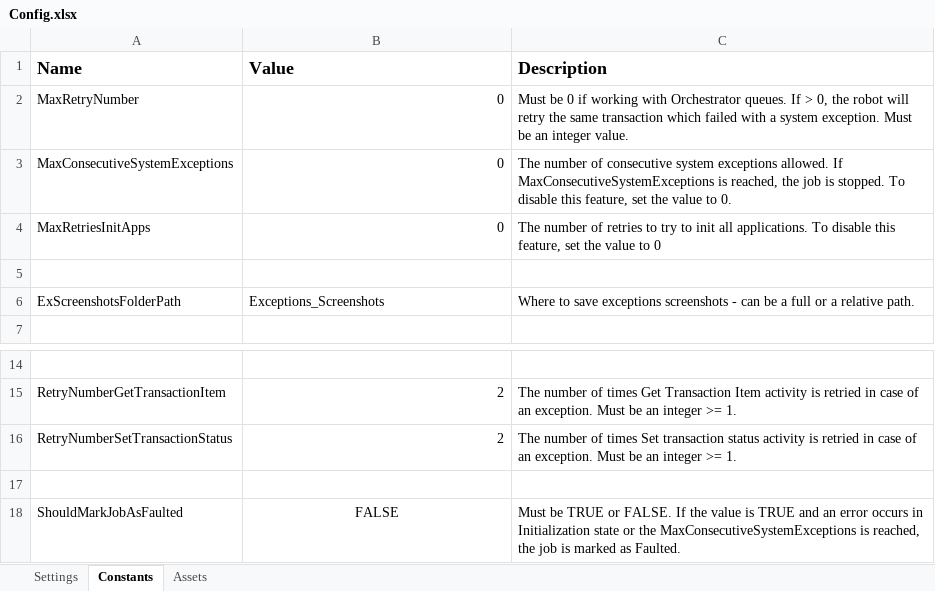
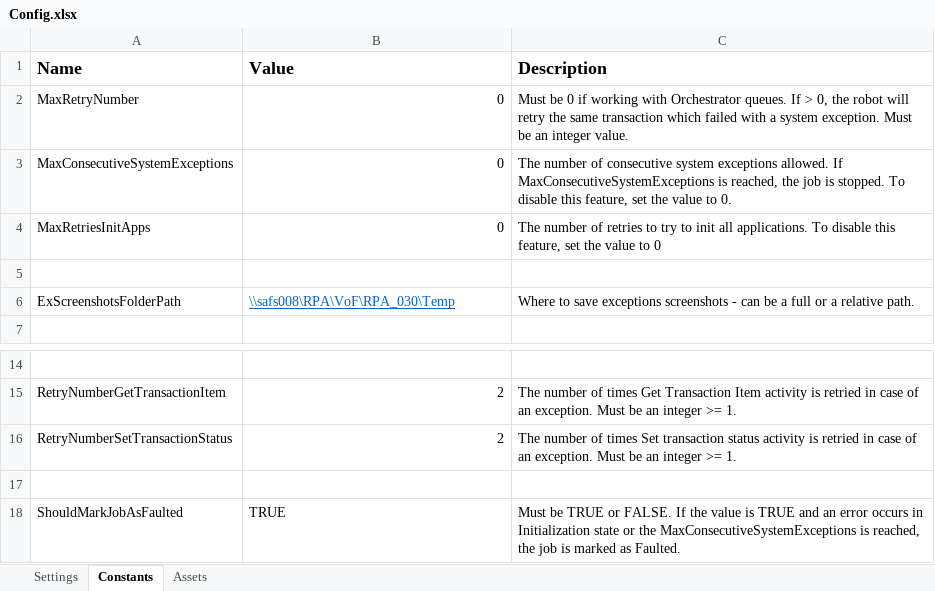
Before and after one commit to Sundsvallskommun/RPA-ArvoderadeUppdrag, an Excel workbook: Data/Config.xlsx, sheet Constants, drawn as a sheet; only a part is shown, gaps mark what is left out; values as stored, in another font and other column widths than the file's, no borders; the diff names each change by its address in the sheet, - before the commit and + after, or states it on an @@ line.

Commit message:
Fix: updated lib and screenshots.

```diff
--- a/Data/Config.xlsx (sheet Constants)
+++ b/Data/Config.xlsx (sheet Constants)
-B6 (Value): Exceptions_Screenshots
+B6 (Value): \\safs008\RPA\VoF\RPA_030\Temp
@@ B6 underline: off → on, text colour: black → #0563C1 @@
-B18 (Value): FALSE
+B18 (Value): TRUE
-B18 alignment: center
+B18 alignment: left
```
Also changed, not shown: sheet Settings, 3 other files.
